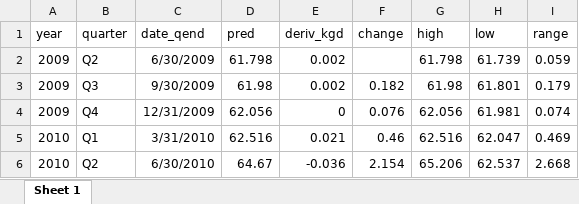
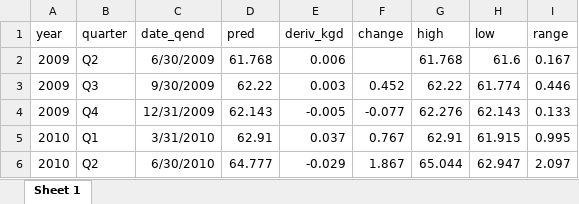
Before and after one commit to MartynK/Martysweight, an Excel workbook: inst/simple_summ_plot/quarterly_summary.xlsx, sheet Sheet 1, drawn as a sheet; only a part is shown; values as stored, in another font and other column widths than the file's, no borders; the diff covers the shown part only; the diff names each change by its address in the sheet, - before the commit and + after, or states it on an @@ line.

```diff
--- a/inst/simple_summ_plot/quarterly_summary.xlsx (sheet Sheet 1)
+++ b/inst/simple_summ_plot/quarterly_summary.xlsx (sheet Sheet 1)
-D2 (pred): 61.798
+D2 (pred): 61.768
-E2 (deriv_kgd): 0.002
+E2 (deriv_kgd): 0.006
-G2 (high): 61.798
+G2 (high): 61.768
-H2 (low): 61.739
+H2 (low): 61.6
-I2 (range): 0.059
+I2 (range): 0.167
-D3 (pred): 61.98
+D3 (pred): 62.22
-E3 (deriv_kgd): 0.002
+E3 (deriv_kgd): 0.003
-F3 (change): 0.182
+F3 (change): 0.452
-G3 (high): 61.98
+G3 (high): 62.22
-H3 (low): 61.801
+H3 (low): 61.774
-I3 (range): 0.179
+I3 (range): 0.446
-D4 (pred): 62.056
+D4 (pred): 62.143
-E4 (deriv_kgd): 0
+E4 (deriv_kgd): -0.005
-F4 (change): 0.076
+F4 (change): -0.077
-G4 (high): 62.056
+G4 (high): 62.276
-H4 (low): 61.981
+H4 (low): 62.143
-I4 (range): 0.074
+I4 (range): 0.133
-D5 (pred): 62.516
+D5 (pred): 62.91
-E5 (deriv_kgd): 0.021
+E5 (deriv_kgd): 0.037
-F5 (change): 0.46
+F5 (change): 0.767
-G5 (high): 62.516
+G5 (high): 62.91
-H5 (low): 62.047
+H5 (low): 61.915
-I5 (range): 0.469
+I5 (range): 0.995
-D6 (pred): 64.67
+D6 (pred): 64.777
-E6 (deriv_kgd): -0.036
+E6 (deriv_kgd): -0.029
-F6 (change): 2.154
+F6 (change): 1.867
-G6 (high): 65.206
+G6 (high): 65.044
-H6 (low): 62.537
+H6 (low): 62.947
-I6 (range): 2.668
+I6 (range): 2.097
```
Also changed, not shown: 2 added rows, 1 removed row and 367 edited cells elsewhere in this sheet, inst/extdata/martysweight.xlsx, 2 other files.
